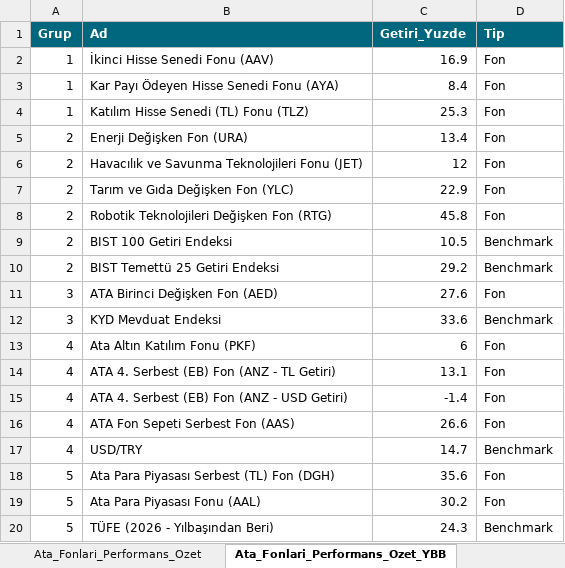
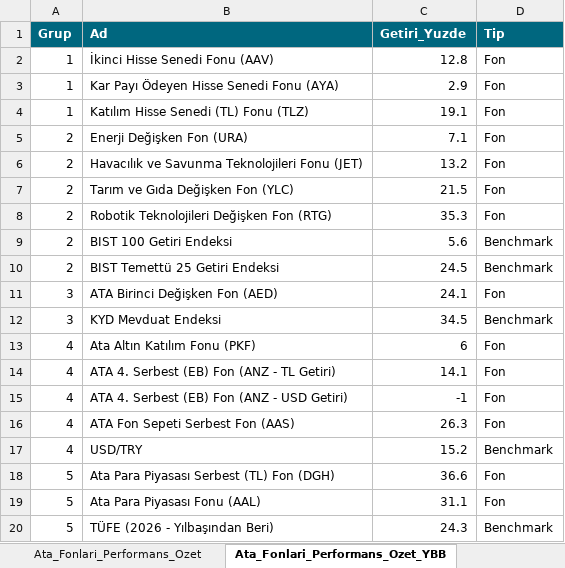
Before and after one commit to metetezel/ata-portfoy-sunum, an Excel workbook: Veri_Kaynagi.xlsx, sheet Ata_Fonlari_Performans_Ozet_YBB, drawn as a sheet; values as stored, in another font and other column widths than the file's, no borders; the diff names each change by its address in the sheet, - before the commit and + after, or states it on an @@ line.

```diff
--- a/Veri_Kaynagi.xlsx (sheet Ata_Fonlari_Performans_Ozet_YBB)
+++ b/Veri_Kaynagi.xlsx (sheet Ata_Fonlari_Performans_Ozet_YBB)
-C2 (Getiri_Yuzde): 16.9
+C2 (Getiri_Yuzde): 12.8
-C3 (Getiri_Yuzde): 8.4
+C3 (Getiri_Yuzde): 2.9
-C4 (Getiri_Yuzde): 25.3
+C4 (Getiri_Yuzde): 19.1
-C5 (Getiri_Yuzde): 13.4
+C5 (Getiri_Yuzde): 7.1
-C6 (Getiri_Yuzde): 12
+C6 (Getiri_Yuzde): 13.2
-C7 (Getiri_Yuzde): 22.9
+C7 (Getiri_Yuzde): 21.5
-C8 (Getiri_Yuzde): 45.8
+C8 (Getiri_Yuzde): 35.3
-C9 (Getiri_Yuzde): 10.5
+C9 (Getiri_Yuzde): 5.6
-C10 (Getiri_Yuzde): 29.2
+C10 (Getiri_Yuzde): 24.5
-C11 (Getiri_Yuzde): 27.6
+C11 (Getiri_Yuzde): 24.1
-C12 (Getiri_Yuzde): 33.6
+C12 (Getiri_Yuzde): 34.5
-C14 (Getiri_Yuzde): 13.1
+C14 (Getiri_Yuzde): 14.1
-C15 (Getiri_Yuzde): -1.4
+C15 (Getiri_Yuzde): -1
-C16 (Getiri_Yuzde): 26.6
+C16 (Getiri_Yuzde): 26.3
-C17 (Getiri_Yuzde): 14.7
+C17 (Getiri_Yuzde): 15.2
-C18 (Getiri_Yuzde): 35.6
+C18 (Getiri_Yuzde): 36.6
-C19 (Getiri_Yuzde): 30.2
+C19 (Getiri_Yuzde): 31.1
```
Also changed, not shown: sheet Fon_Performans, sheet Fon_Portfoy_Dagilimi, sheet Fon_Performans_Ek_Kriter, sheet Fon_Getiri_Analizi_Detay, sheet Ata_Fonlari_Performans_Ozet, sheet Piyasa_Senaryolari, 4 more sheets, 18 other files.
